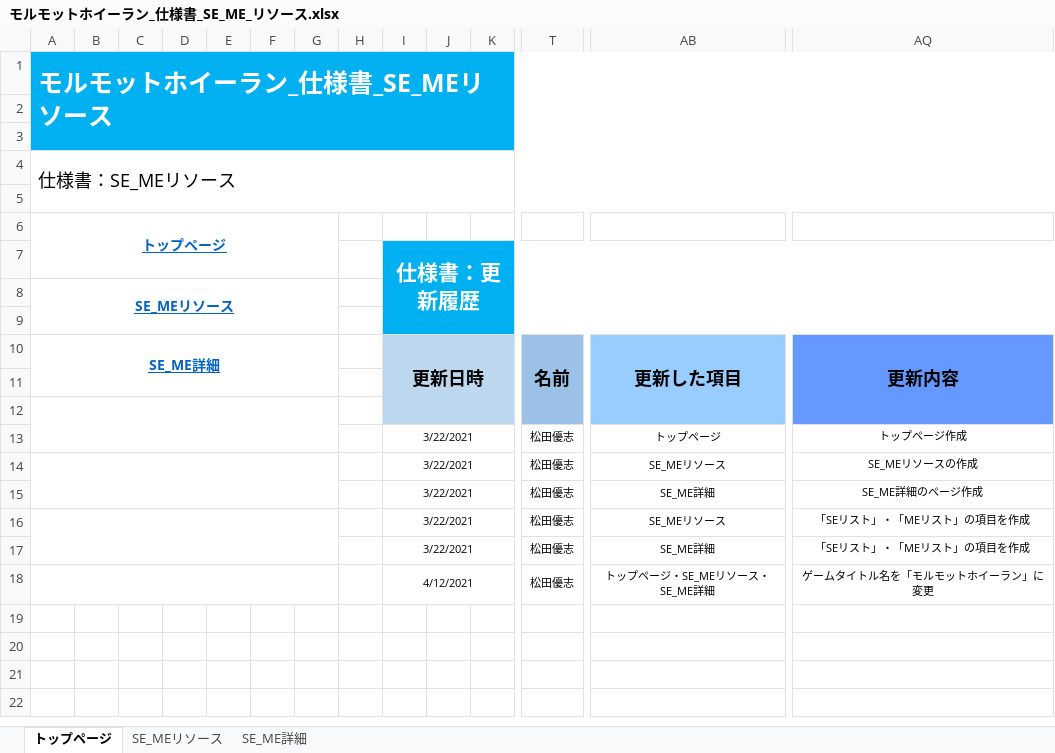
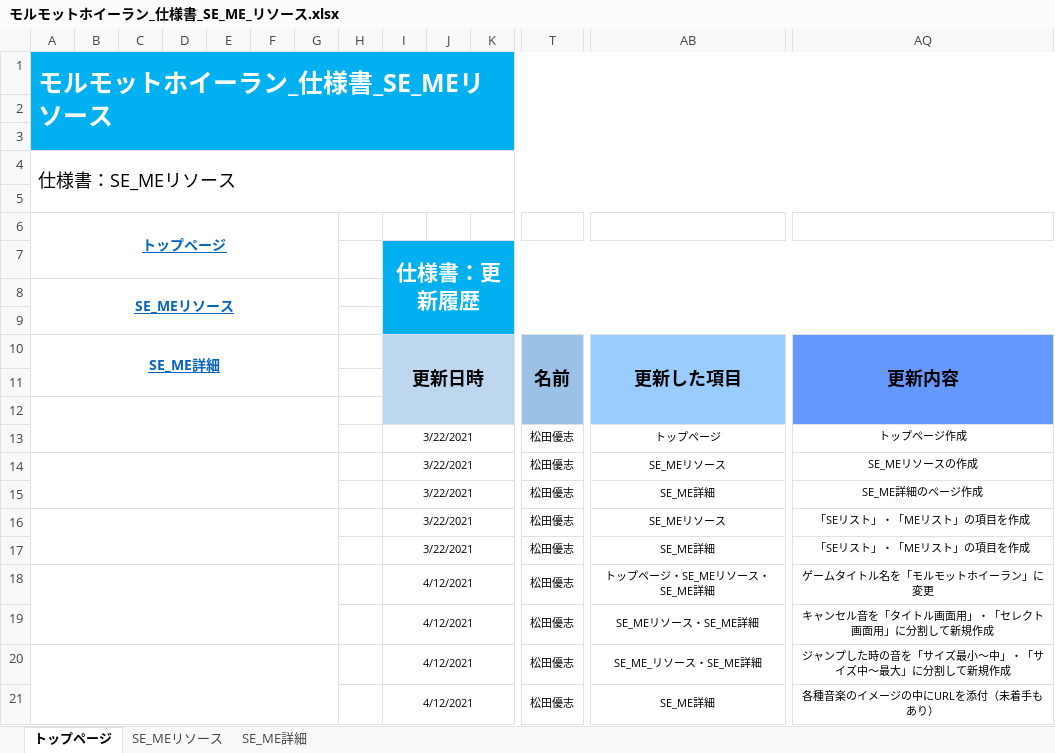
Before and after one commit to ktgitfrog333/Japan_Game_Award_2021, an Excel workbook: 仕様書/モルモットホイーラン_仕様書_SE_ME_リソース.xlsx, sheet トップページ, drawn as a sheet; only a part is shown, gaps mark what is left out; values as stored, in another font and other column widths than the file's, no borders; rows hold the shown columns only; the diff names each change by its address in the sheet, - before the commit and + after, or states it on an @@ line.

Commit message:
「BGMリソース.xlsx」：「BGM詳細」シートにて、「ゲームタイトル」～「セクション２～３」の音楽のイメージを記載 「SE_MEリソース.xlsx」：「SE_ME詳細」シートにて、各種項目の音楽イメージを記載（未着手もあり）

```diff
--- a/仕様書/モルモットホイーラン_仕様書_SE_ME_リソース.xlsx (sheet トップページ)
+++ b/仕様書/モルモットホイーラン_仕様書_SE_ME_リソース.xlsx (sheet トップページ)
+row 19:  |  |  |  |  |  |  |  | 4/12/2021 |  |  | 松田優志 | SE_MEリソース・SE_ME詳細 | キャンセル音を「タイトル画面用」・「セレクト画面用」に分割して新規作成
+row 20:  |  |  |  |  |  |  |  | 4/12/2021 |  |  | 松田優志 | SE_ME_リソース・SE_ME詳細 | ジャンプした時の音を「サイズ最小～中」・「サイズ中～最大」に分割して新規作成
+row 21:  |  |  |  |  |  |  |  | 4/12/2021 |  |  | 松田優志 | SE_ME詳細 | 各種音楽のイメージの中にURLを添付（未着手もあり）
```
Also changed, not shown: sheet SE_ME詳細, sheet SE_MEリソース, 仕様書/モルモットホイーラン_仕様書_BGMリソース.xlsx.
